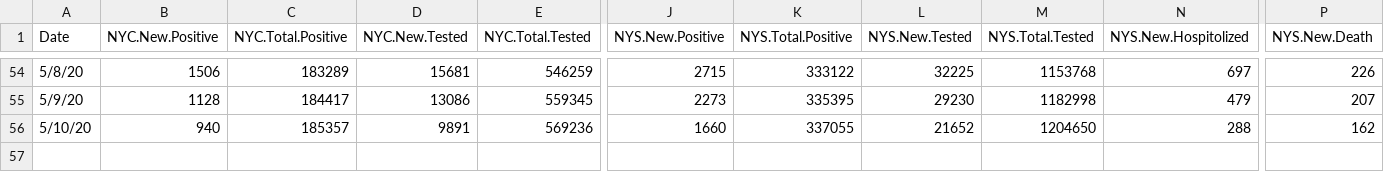
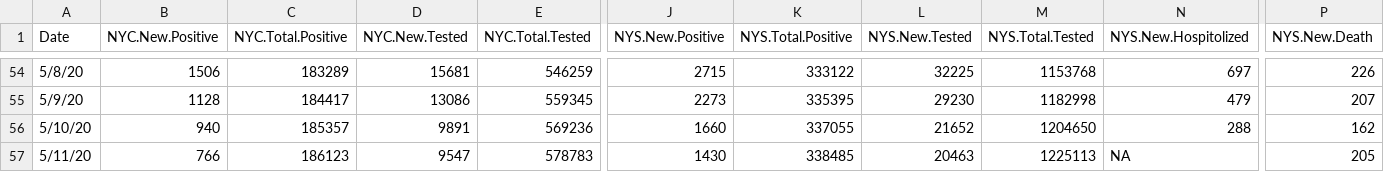
Before and after one commit to haidexs/COVID-19-NYS, a CSV file: NYS_dataset.csv, drawn as a sheet; only a part is shown, gaps mark what is left out; rows hold the shown columns only; the diff names each change by its address in the sheet, - before the commit and + after, or states it on an @@ line.

```diff
--- a/NYS_dataset.csv
+++ b/NYS_dataset.csv
+row 57: 5/11/20 | 766 | 186123 | 9547 | 578783 | 1430 | 338485 | 20463 | 1225113 | NA | 205
```
Also changed, not shown: NYC_dataset.csv, positive_tests_zipcode.csv, 2 other files.
